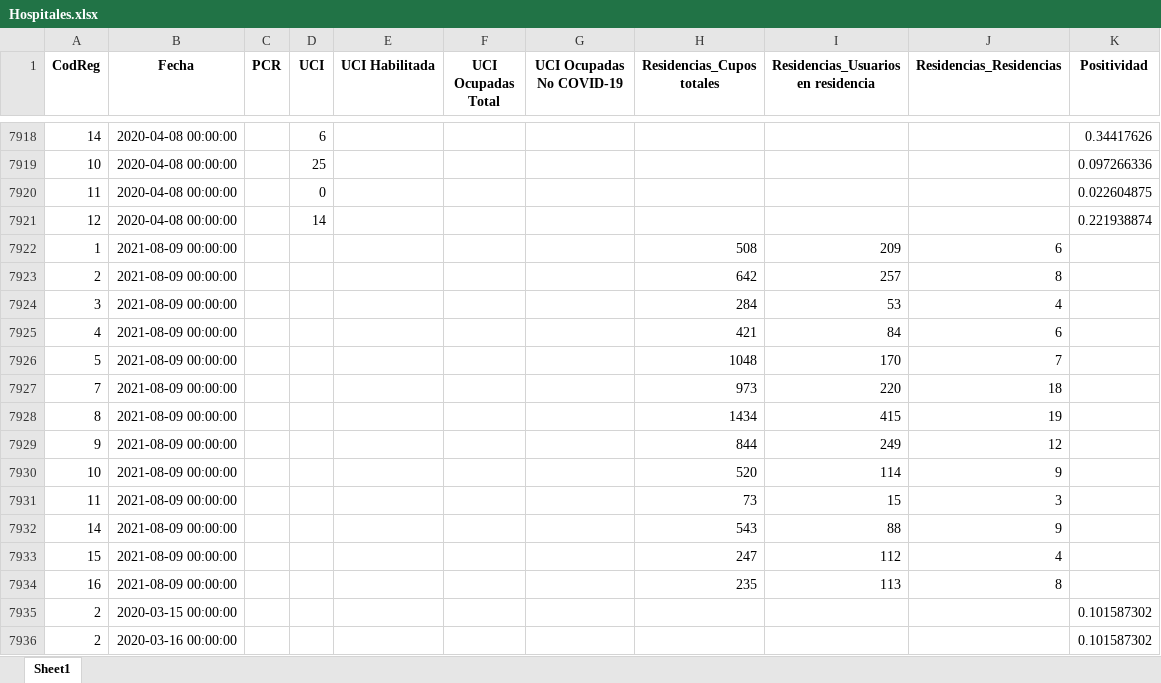
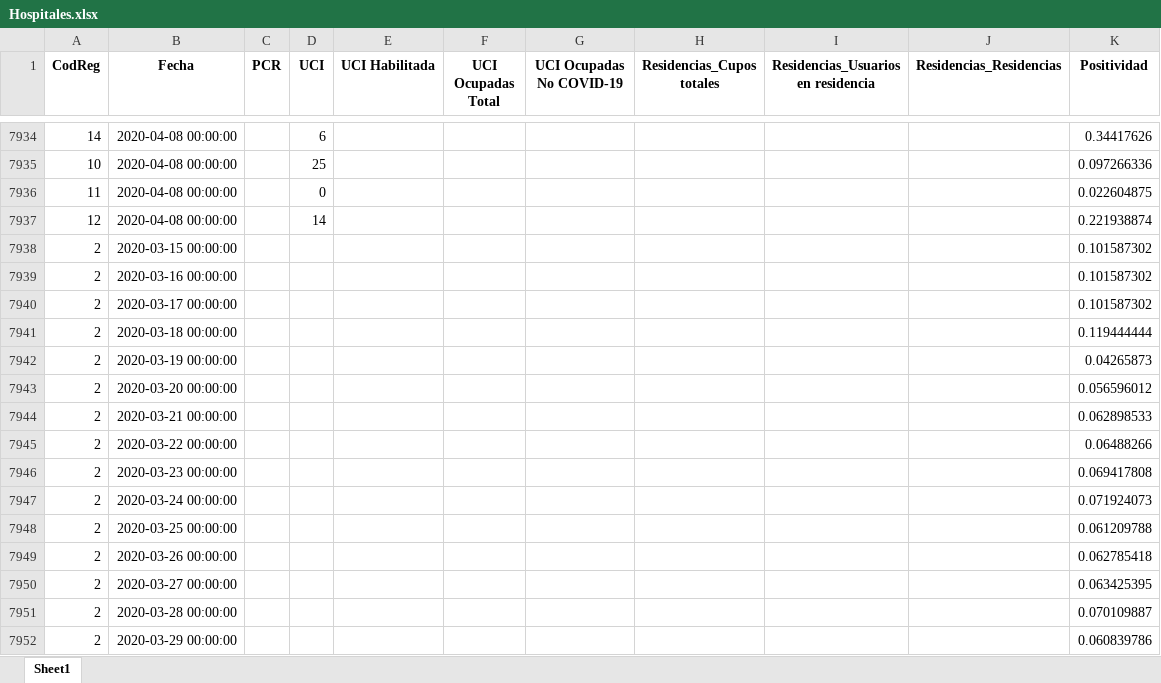
Before and after one commit to Sud-Austral/COVID_CL, an Excel workbook: Hospitales/Hospitales.xlsx, sheet Sheet1, drawn as a sheet; only a part is shown, gaps mark what is left out; the shorter side is filled out with more unchanged rows; values as stored, in another font and other column widths than the file's, no borders; removed rows and columns are numbered as before the commit, all else as after; the diff covers the shown part only; the diff names each change by its address in the sheet, - before the commit and + after, or states it on an @@ line.

```diff
--- a/Hospitales/Hospitales.xlsx (sheet Sheet1)
+++ b/Hospitales/Hospitales.xlsx (sheet Sheet1)
-row 7922: 1 | 2021-08-09 00:00:00 |  |  |  |  |  | 508 | 209 | 6
-row 7923: 2 | 2021-08-09 00:00:00 |  |  |  |  |  | 642 | 257 | 8
-row 7924: 3 | 2021-08-09 00:00:00 |  |  |  |  |  | 284 | 53 | 4
-row 7925: 4 | 2021-08-09 00:00:00 |  |  |  |  |  | 421 | 84 | 6
-row 7926: 5 | 2021-08-09 00:00:00 |  |  |  |  |  | 1048 | 170 | 7
-row 7927: 7 | 2021-08-09 00:00:00 |  |  |  |  |  | 973 | 220 | 18
-row 7928: 8 | 2021-08-09 00:00:00 |  |  |  |  |  | 1434 | 415 | 19
-row 7929: 9 | 2021-08-09 00:00:00 |  |  |  |  |  | 844 | 249 | 12
-row 7930: 10 | 2021-08-09 00:00:00 |  |  |  |  |  | 520 | 114 | 9
-row 7931: 11 | 2021-08-09 00:00:00 |  |  |  |  |  | 73 | 15 | 3
-row 7932: 14 | 2021-08-09 00:00:00 |  |  |  |  |  | 543 | 88 | 9
-row 7933: 15 | 2021-08-09 00:00:00 |  |  |  |  |  | 247 | 112 | 4
-row 7934: 16 | 2021-08-09 00:00:00 |  |  |  |  |  | 235 | 113 | 8
```
Also changed, not shown: 16 added rows elsewhere in this sheet, Hospitales/CamasHospital_Diario.xlsx, Hospitales/Hospitalizados_UCI_Etario.xlsx, 2 other files.
